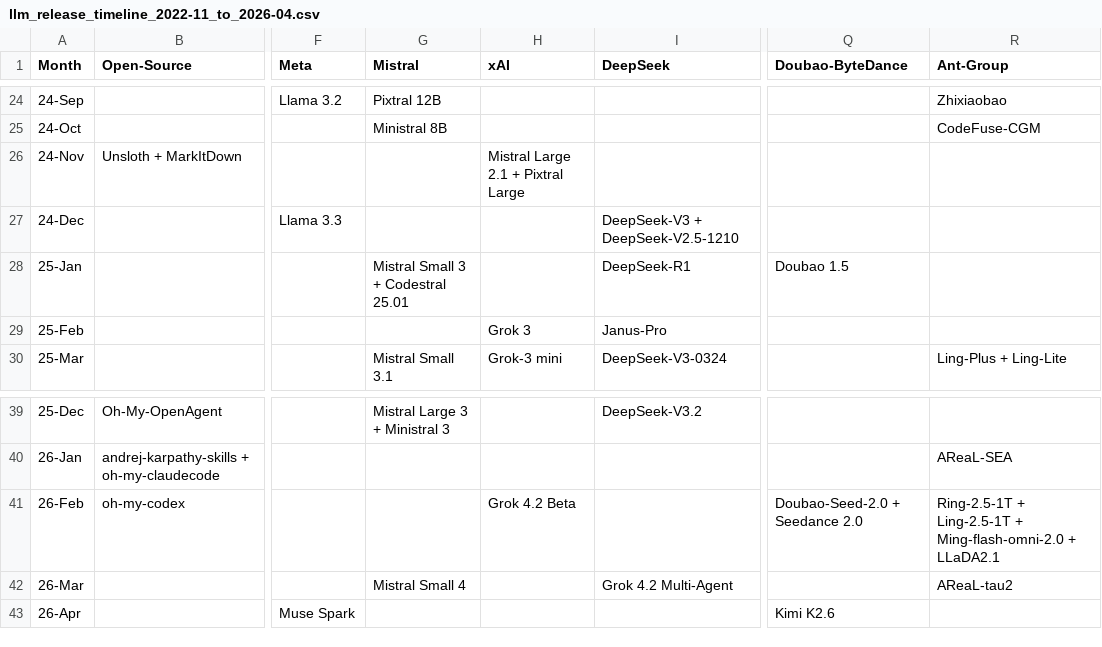
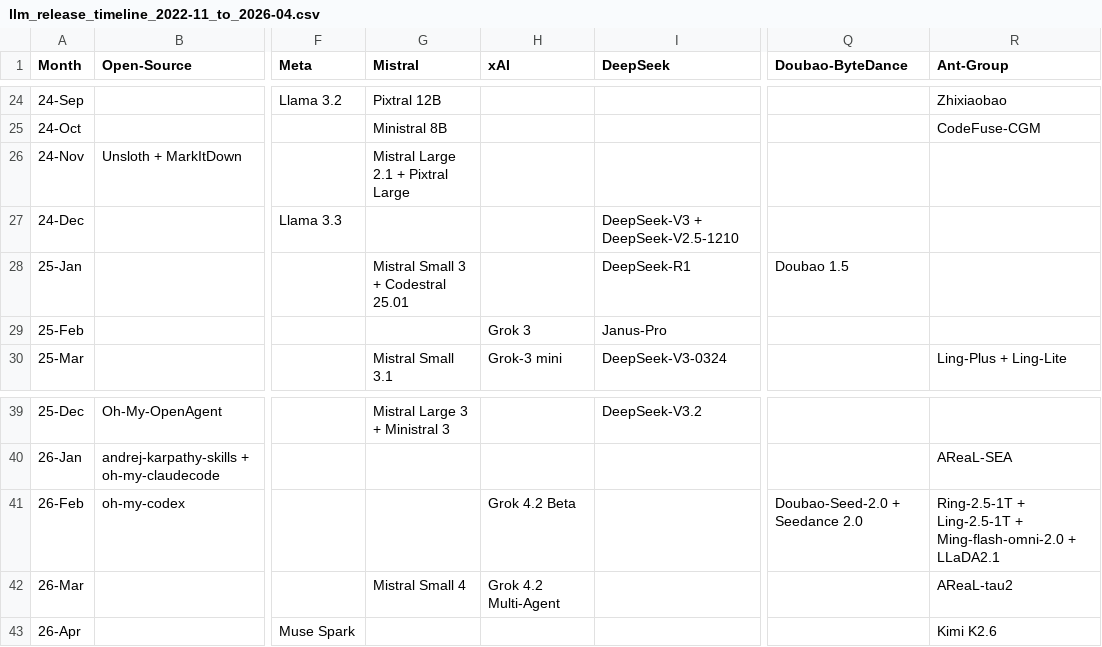
Before and after one commit to Physics-Lee/Monthly_Table_of_LLM_Releasing, a CSV file: llm_release_timeline_2022-11_to_2026-04.csv, drawn as a sheet; only a part is shown, gaps mark what is left out; the diff names each change by its address in the sheet, - before the commit and + after, or states it on an @@ line.

Commit message:
del one-time js

```diff
--- a/llm_release_timeline_2022-11_to_2026-04.csv
+++ b/llm_release_timeline_2022-11_to_2026-04.csv
-G26 (Mistral): (empty)
+G26 (Mistral): Mistral Large 2.1 + Pixtral Large
-H26 (xAI): Mistral Large 2.1 + Pixtral Large
+H26 (xAI): (empty)
-H42 (xAI): (empty)
+H42 (xAI): Grok 4.2 Multi-Agent
-I42 (DeepSeek): Grok 4.2 Multi-Agent
+I42 (DeepSeek): (empty)
-Q43 (Doubao-ByteDance): Kimi K2.6
+Q43 (Doubao-ByteDance): (empty)
-R43 (Ant-Group): (empty)
+R43 (Ant-Group): Kimi K2.6
```
Also changed, not shown: 8 other files.
